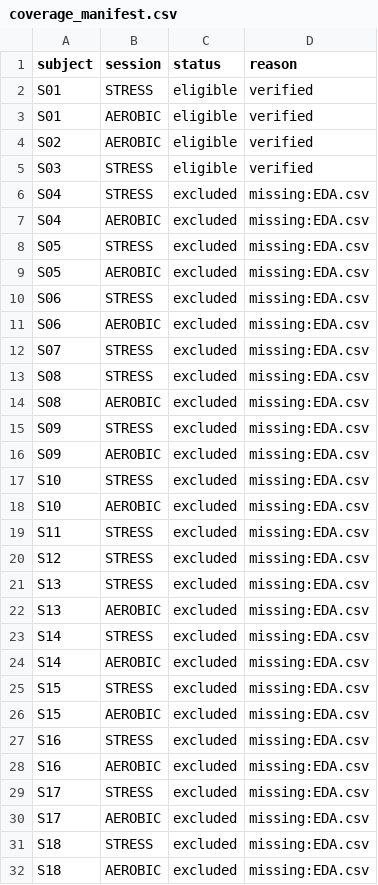
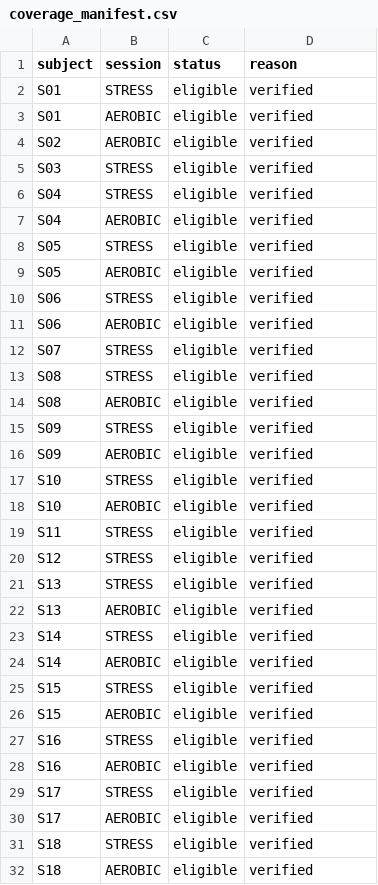
Before and after one commit to Goldhobbang/AutismResearch, a CSV file: results/phase3_strict/physionet_external/coverage_manifest.csv, drawn as a sheet.

```diff
--- a/results/phase3_strict/physionet_external/coverage_manifest.csv
+++ b/results/phase3_strict/physionet_external/coverage_manifest.csv
@@ -5,28 +5,28 @@ S02,AEROBIC,eligible,verified
 S03,STRESS,eligible,verified
-S04,STRESS,excluded,missing:EDA.csv
-S04,AEROBIC,excluded,missing:EDA.csv
-S05,STRESS,excluded,missing:EDA.csv
-S05,AEROBIC,excluded,missing:EDA.csv
-S06,STRESS,excluded,missing:EDA.csv
-S06,AEROBIC,excluded,missing:EDA.csv
-S07,STRESS,excluded,missing:EDA.csv
-S08,STRESS,excluded,missing:EDA.csv
-S08,AEROBIC,excluded,missing:EDA.csv
-S09,STRESS,excluded,missing:EDA.csv
-S09,AEROBIC,excluded,missing:EDA.csv
-S10,STRESS,excluded,missing:EDA.csv
-S10,AEROBIC,excluded,missing:EDA.csv
-S11,STRESS,excluded,missing:EDA.csv
-S12,STRESS,excluded,missing:EDA.csv
-S13,STRESS,excluded,missing:EDA.csv
-S13,AEROBIC,excluded,missing:EDA.csv
-S14,STRESS,excluded,missing:EDA.csv
-S14,AEROBIC,excluded,missing:EDA.csv
-S15,STRESS,excluded,missing:EDA.csv
-S15,AEROBIC,excluded,missing:EDA.csv
-S16,STRESS,excluded,missing:EDA.csv
-S16,AEROBIC,excluded,missing:EDA.csv
-S17,STRESS,excluded,missing:EDA.csv
-S17,AEROBIC,excluded,missing:EDA.csv
-S18,STRESS,excluded,missing:EDA.csv
-S18,AEROBIC,excluded,missing:EDA.csv
+S04,STRESS,eligible,verified
+S04,AEROBIC,eligible,verified
+S05,STRESS,eligible,verified
+S05,AEROBIC,eligible,verified
+S06,STRESS,eligible,verified
+S06,AEROBIC,eligible,verified
+S07,STRESS,eligible,verified
+S08,STRESS,eligible,verified
+S08,AEROBIC,eligible,verified
+S09,STRESS,eligible,verified
+S09,AEROBIC,eligible,verified
+S10,STRESS,eligible,verified
+S10,AEROBIC,eligible,verified
+S11,STRESS,eligible,verified
+S12,STRESS,eligible,verified
+S13,STRESS,eligible,verified
+S13,AEROBIC,eligible,verified
+S14,STRESS,eligible,verified
+S14,AEROBIC,eligible,verified
+S15,STRESS,eligible,verified
+S15,AEROBIC,eligible,verified
+S16,STRESS,eligible,verified
+S16,AEROBIC,eligible,verified
+S17,STRESS,eligible,verified
+S17,AEROBIC,eligible,verified
+S18,STRESS,eligible,verified
+S18,AEROBIC,eligible,verified
```
Also changed, not shown: results/phase3_strict/physionet_external/generalization_summary.csv, 41 other files.
